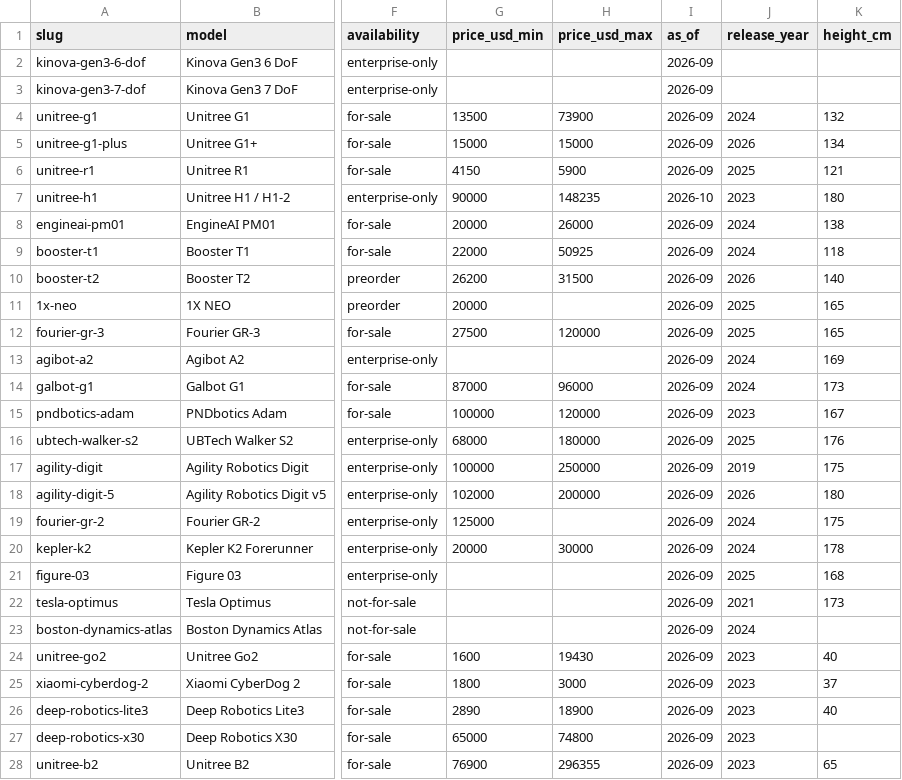
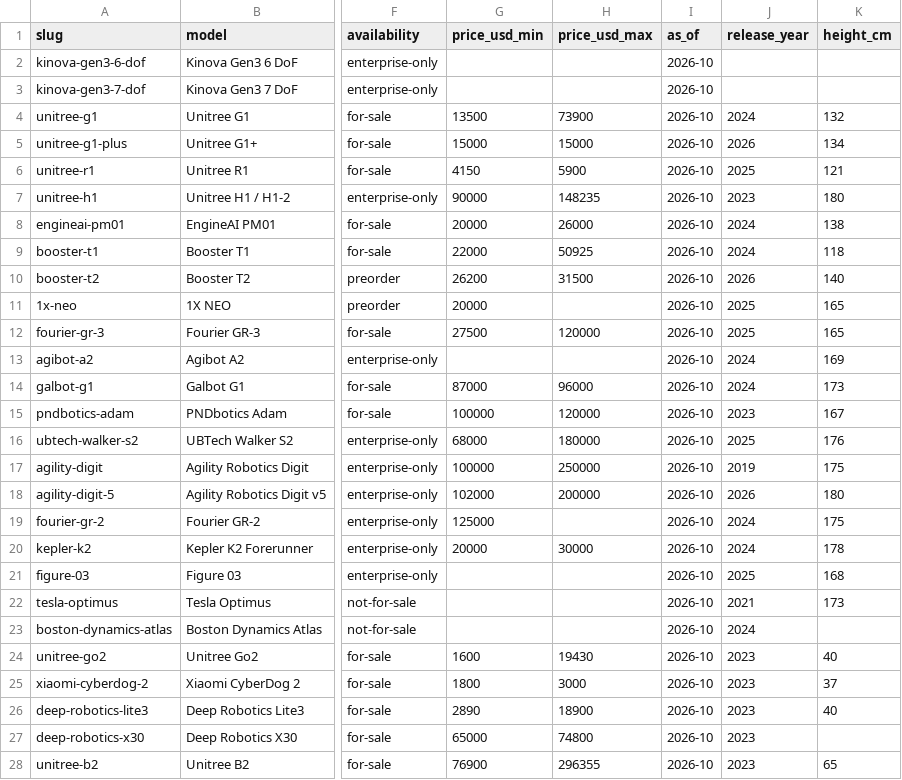
Before and after one commit to tdvchina/robot-price-index-data, a CSV file: data/robot-price-index.csv, drawn as a sheet; only a part is shown, gaps mark what is left out; the diff covers the shown part only; the diff names each change by its address in the sheet, - before the commit and + after, or states it on an @@ line.

```diff
--- a/data/robot-price-index.csv
+++ b/data/robot-price-index.csv
-I2:I6 (as_of): 2026-09
+I2:I6 (as_of): 2026-10
-I8:I28 (as_of): 2026-09
+I8:I28 (as_of): 2026-10
```
Also changed, not shown: 1 added row and 109 edited cells elsewhere in this file, 2 other files.
